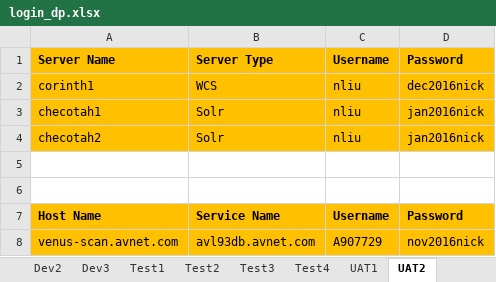
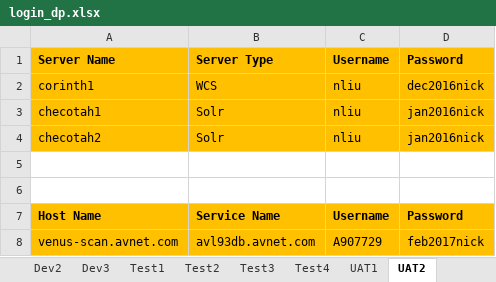
Before and after one commit to synico/learn_hub, an Excel workbook: document/login_dp.xlsx, sheet UAT2, drawn as a sheet; values as stored, in another font and other column widths than the file's, no borders; the diff names each change by its address in the sheet, - before the commit and + after, or states it on an @@ line.

```diff
--- a/document/login_dp.xlsx (sheet UAT2)
+++ b/document/login_dp.xlsx (sheet UAT2)
-D8: nov2016nick
+D8: feb2017nick
```
Also changed, not shown: sheet Dev3, sheet Dev2, sheet Preprod, sheet Test3, sheet Test1, sheet Test4, 2 more sheets.
